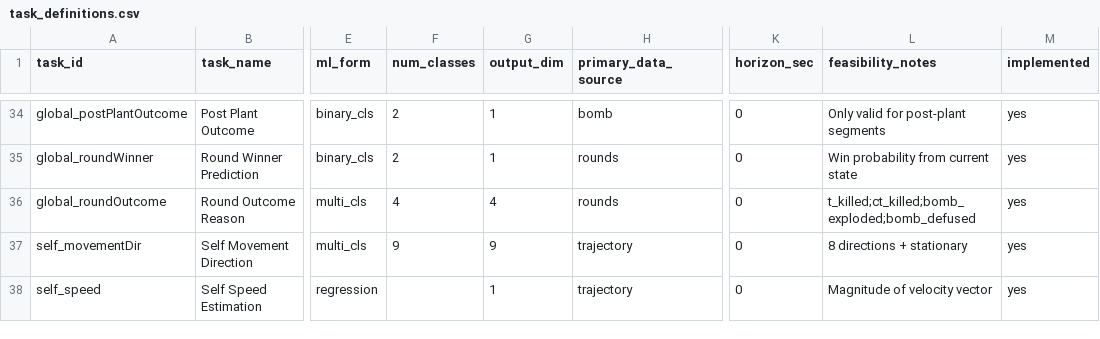
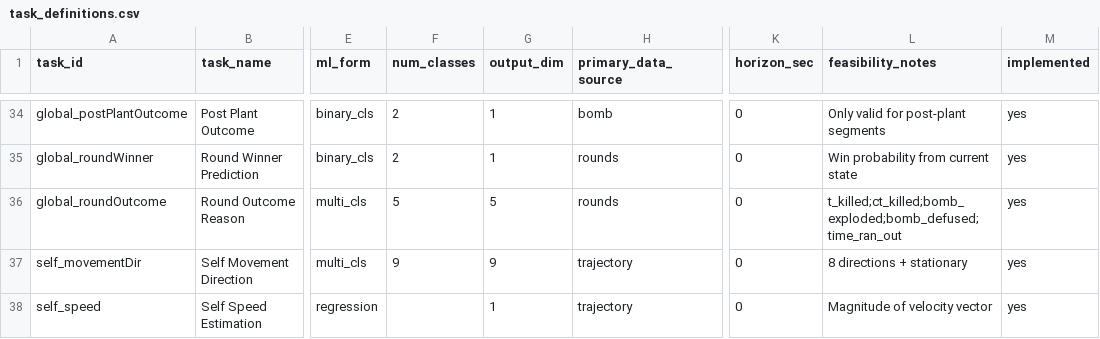
Before and after one commit to HATS-ICT/x-ego, a CSV file: scripts/task_creator/task_definitions.csv, drawn as a sheet; only a part is shown, gaps mark what is left out; the diff names each change by its address in the sheet, - before the commit and + after, or states it on an @@ line.

Commit message:
feat: implement adaptive oversampling and balanced downsampling for task labels

```diff
--- a/scripts/task_creator/task_definitions.csv
+++ b/scripts/task_creator/task_definitions.csv
-F36 (num_classes): 4
+F36 (num_classes): 5
-G36 (output_dim): 4
+G36 (output_dim): 5
-L36 (feasibility_notes): t_killed;ct_killed;bomb_exploded;bomb_defused
+L36 (feasibility_notes): t_killed;ct_killed;bomb_exploded;bomb_defused;time_ran_out
```
Also changed, not shown: 4 other files.
